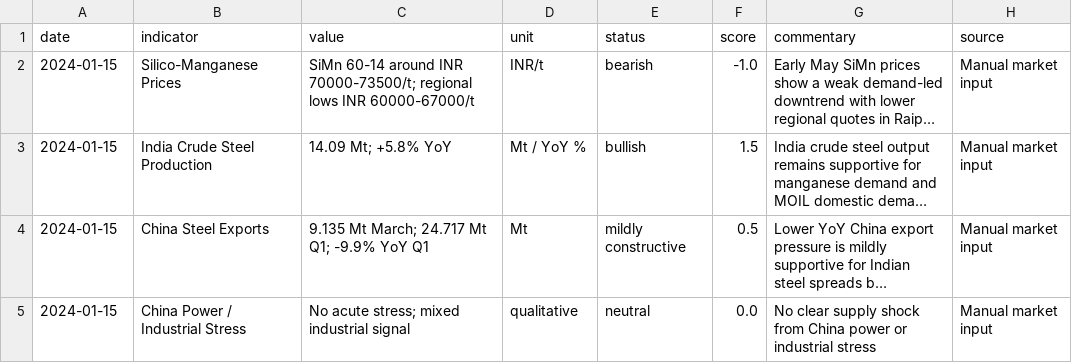
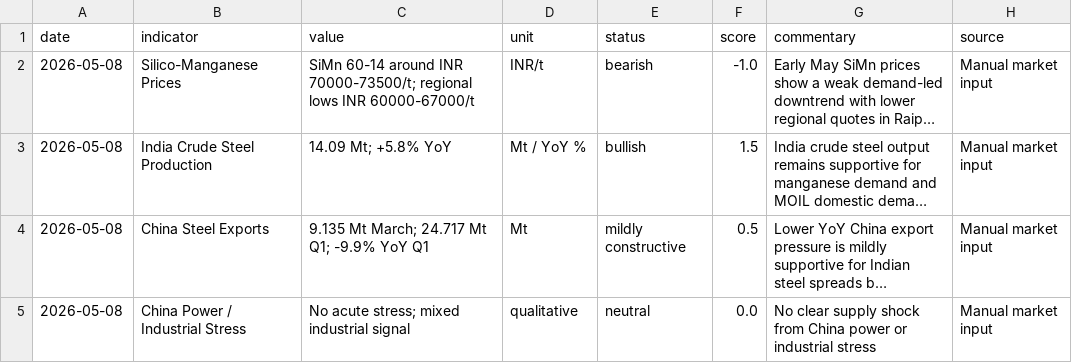
Before and after one commit to mitashug-alt/MOIL, a CSV file: data/manual_macro_template.csv, drawn as a sheet; long unchanged cells end in …; the diff names each change by its address in the sheet, - before the commit and + after, or states it on an @@ line.

```diff
--- a/data/manual_macro_template.csv
+++ b/data/manual_macro_template.csv
-A2:A5 (date): 2024-01-15
+A2:A5 (date): 2026-05-08
```
Also changed, not shown: 27 other files.
